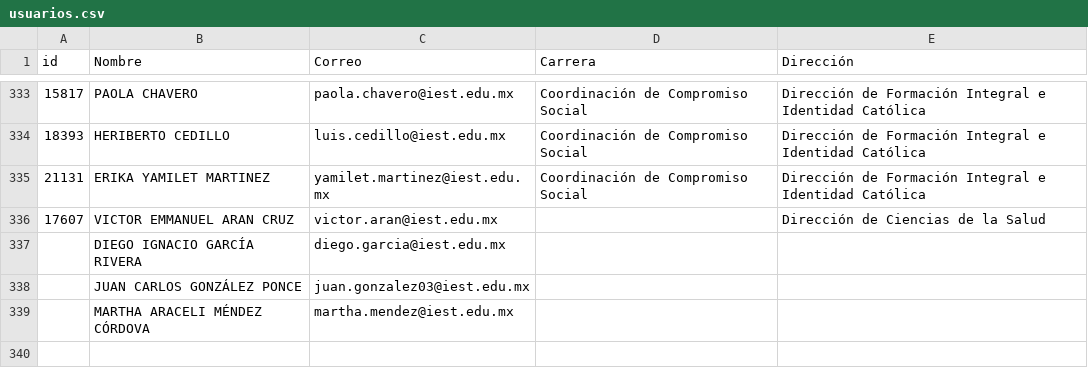
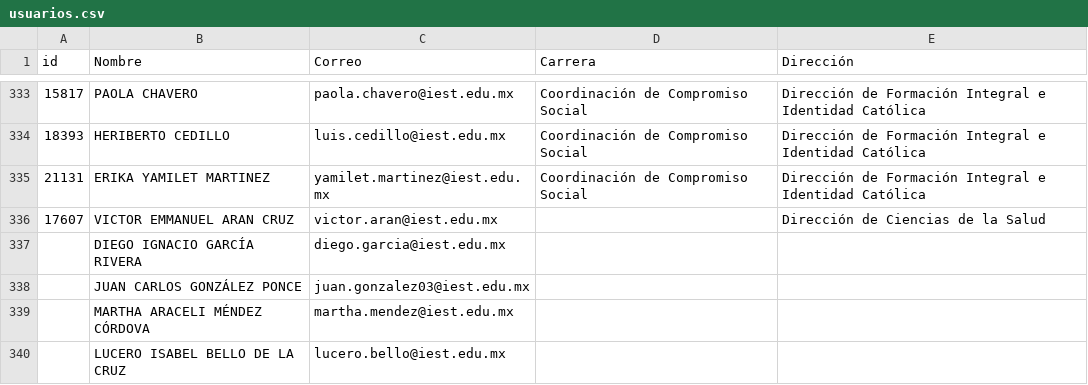
Before and after one commit to renauds25/reporte-canvas, a CSV file: data/usuarios.csv, drawn as a sheet; only a part is shown, gaps mark what is left out.

```diff
--- a/data/usuarios.csv
+++ b/data/usuarios.csv
@@ -339 +339,2 @@
 ,MARTHA ARACELI MÉNDEZ CÓRDOVA,martha.mendez@iest.edu.mx,,
+,LUCERO ISABEL BELLO DE LA CRUZ,lucero.bello@iest.edu.mx,,
```
Also changed, not shown: data/capacitaciones.csv.
